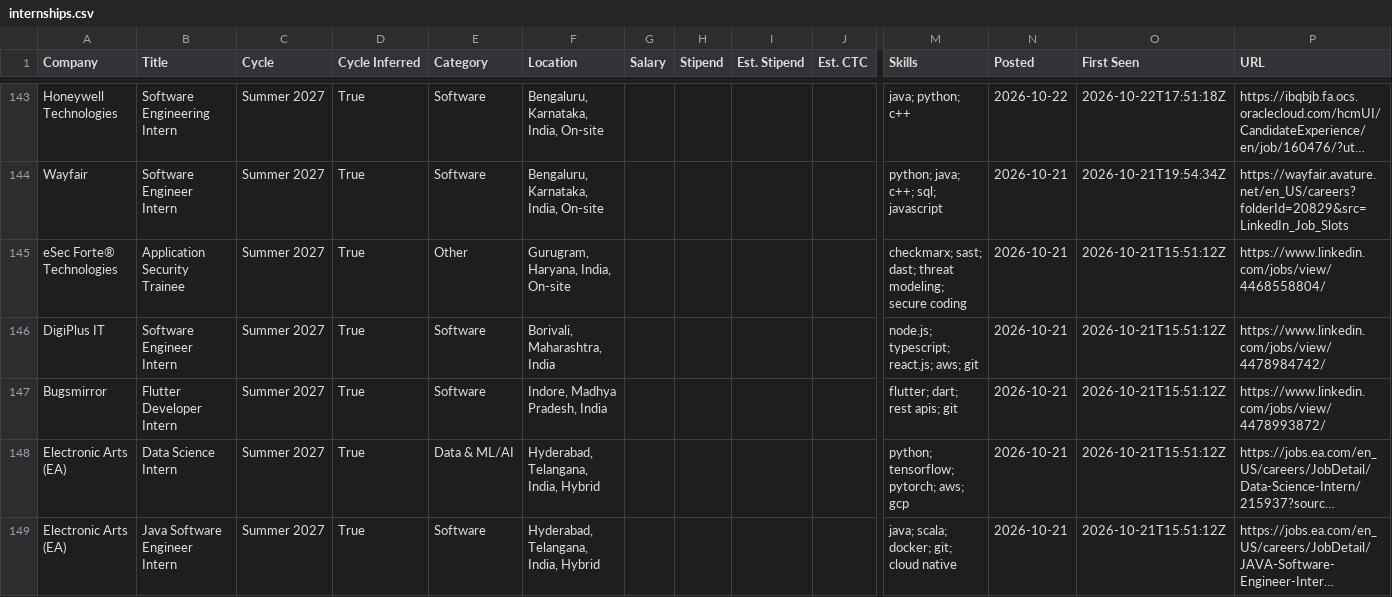
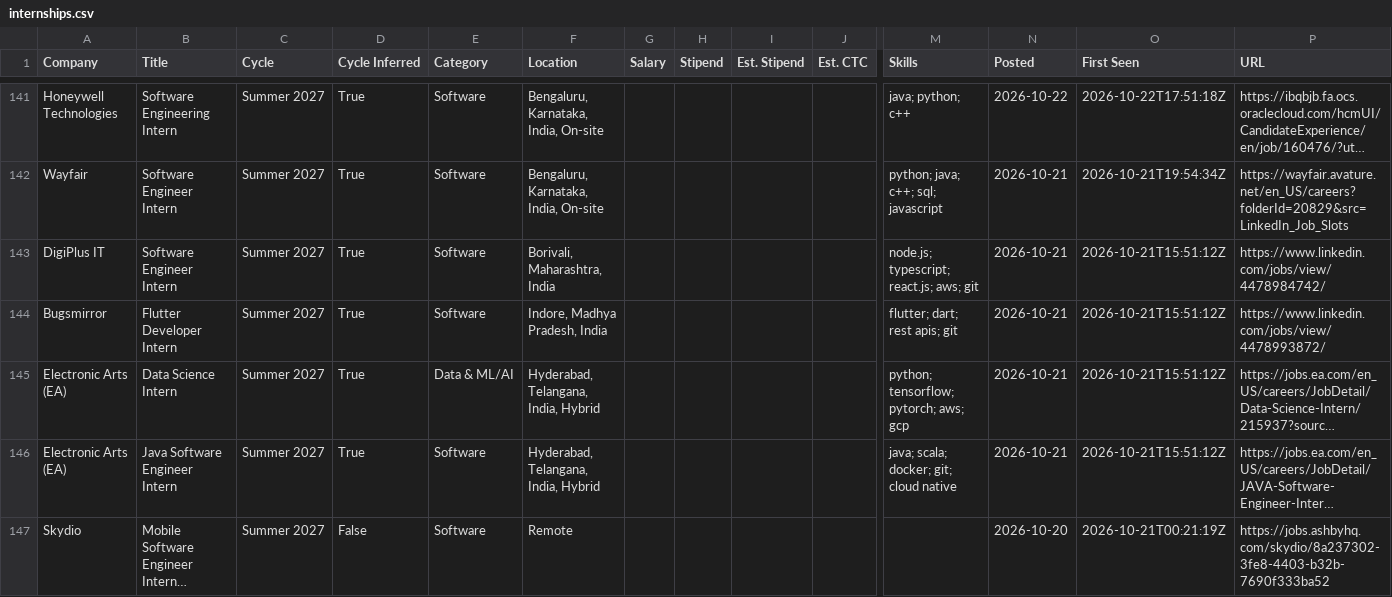
Before and after one commit to lcs2024016-arch/intern-work, a CSV file: data/internships.csv, drawn as a sheet; only a part is shown, gaps mark what is left out; the shorter side is filled out with more unchanged rows; long unchanged cells end in …; removed rows and columns are numbered as before the commit, all else as after; rows hold the shown columns only; the diff covers the shown part only; the diff names each change by its address in the sheet, - before the commit and + after, or states it on an @@ line.

```diff
--- a/data/internships.csv
+++ b/data/internships.csv
-row 145: eSec Forte® Technologies | Application Security Trainee | Summer 2027 | True | Other | Gurugram, Haryana, India, On-site |  |  |  |  | checkmarx; sast; dast; threat modeling; secure coding | 2026-10-21 | 2026-10-21T15:51:12Z | https://www.linkedin.com/jobs/view/4468558804/
```
Also changed, not shown: 1 added row and 4 removed rows elsewhere in this file, 12 other files.
